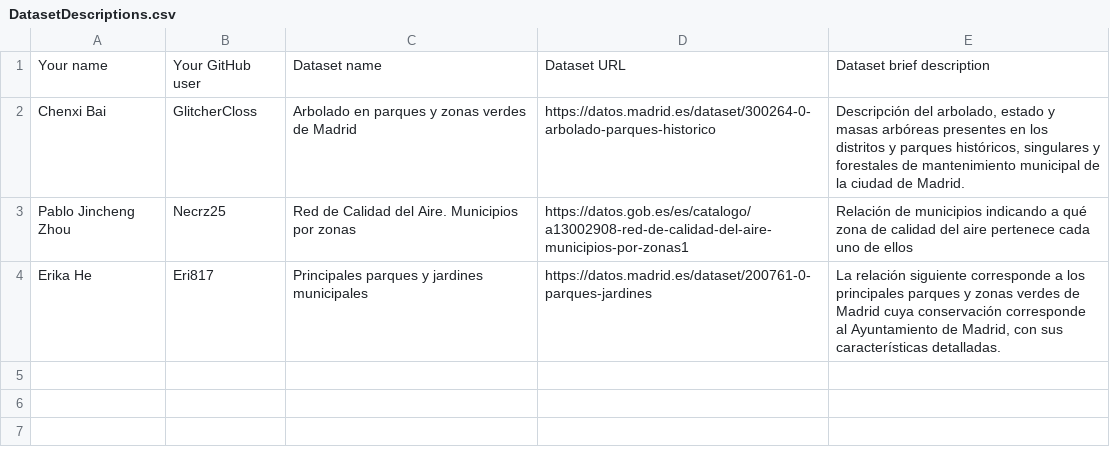
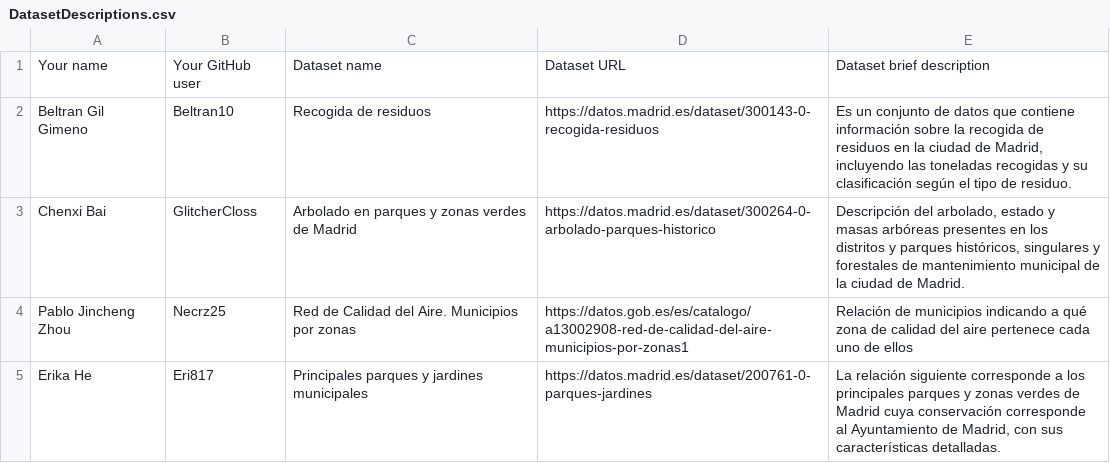
Before and after one commit to Beltran10/Curso2026-2027-DataScience, a CSV file: Assignment1/DatasetDescriptions.csv, drawn as a sheet.

Commit message:
Add dataset descriptions for various contributors

```diff
--- a/Assignment1/DatasetDescriptions.csv
+++ b/Assignment1/DatasetDescriptions.csv
@@ -1,2 +1,3 @@
 Your name; Your GitHub user; Dataset name; Dataset URL; Dataset brief description
+Beltran Gil Gimeno; Beltran10;Recogida de residuos;https://datos.madrid.es/dataset/300143-0-recogida-residuos; Es un conjunto de datos que contiene información sobre la recogida de residuos en la ciudad de Madrid, incluyendo las toneladas recogidas y su clasificación según el tipo de residuo.
 Chenxi Bai; GlitcherCloss; Arbolado en parques y zonas verdes de Madrid; https://datos.madrid.es/dataset/300264-0-arbolado-parques-historico; Descripción del arbolado, estado y masas arbóreas presentes en los distritos y parques históricos, singulares y forestales de mantenimiento municipal de la ciudad de Madrid.
```
